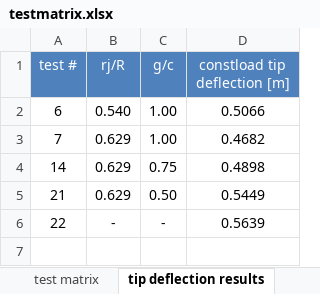
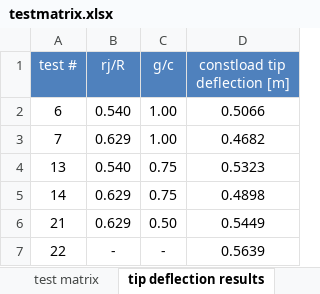
Before and after one commit to perryjohnson/spardesign, an Excel workbook: testmatrix.xlsx, sheet tip deflection results, drawn as a sheet; values as stored, in another font and other column widths than the file's, no borders; charts and pictures not drawn; the diff names each change by its address in the sheet, - before the commit and + after, or states it on an @@ line.

```diff
--- a/testmatrix.xlsx (sheet tip deflection results)
+++ b/testmatrix.xlsx (sheet tip deflection results)
+row 4: 13 | 0.540 | 0.75 | 0.5323
```
Also changed, not shown: sheet test matrix, charts or pictures, 45 other files.
